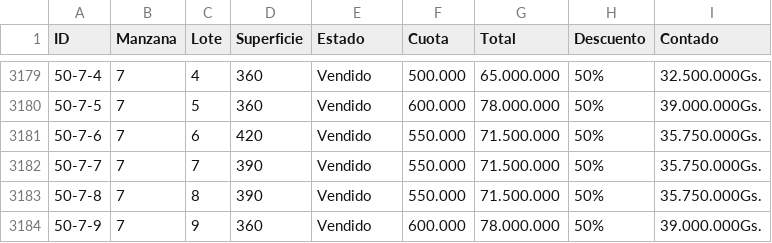
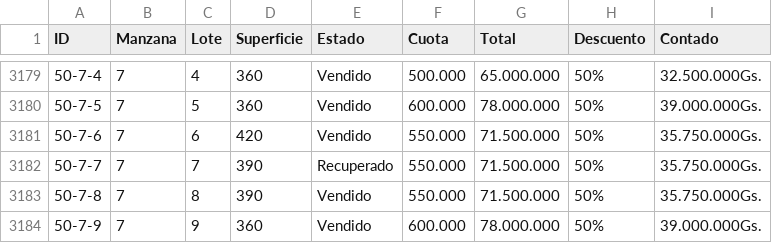
Before and after one commit to PPIWEB/PPIWEB, a CSV file: layers/PPI_TABLA.csv, drawn as a sheet; only a part is shown, gaps mark what is left out.

Commit message:
Update from Mobile/Sheets (Columns A-I only)

```diff
--- a/layers/PPI_TABLA.csv
+++ b/layers/PPI_TABLA.csv
@@ -3220,3 +3220,3 @@ ID,Manzana,Lote,Superficie,Estado,Cuota,Total,Descuento,Contado
 50-7-6,7,6,420,Vendido,550.000,71.500.000,50%,35.750.000Gs.
-50-7-7,7,7,390,Vendido,550.000,71.500.000,50%,35.750.000Gs.
+50-7-7,7,7,390,Recuperado,550.000,71.500.000,50%,35.750.000Gs.
 50-7-8,7,8,390,Vendido,550.000,71.500.000,50%,35.750.000Gs.
```
